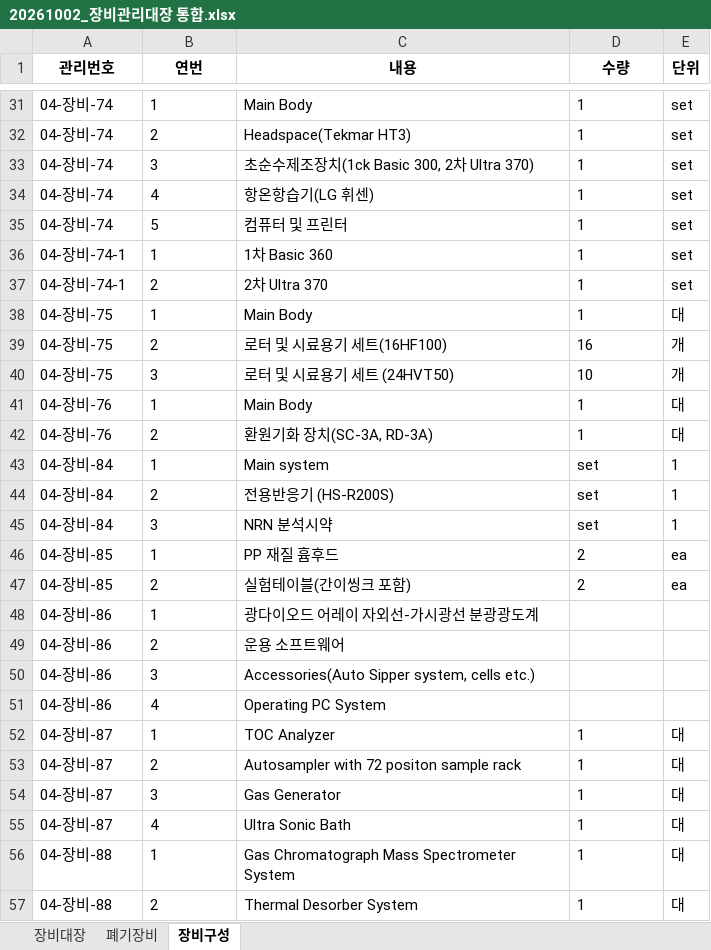
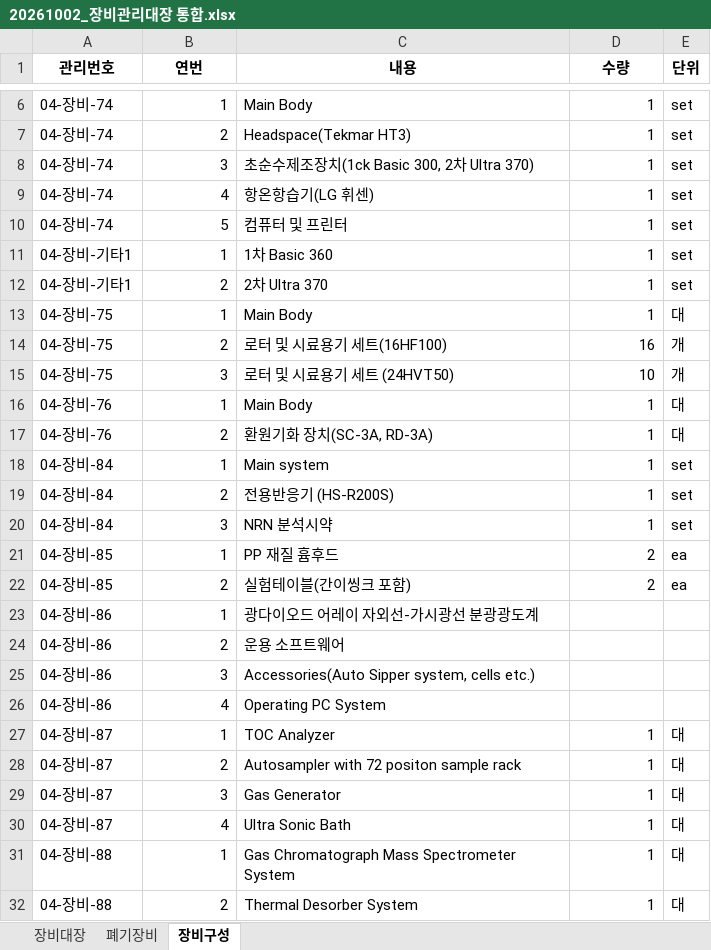
Before and after one commit to lolsaless/learning, an Excel workbook: dev_Python/1. 업무/2. 수질환경/3. Excel to Word 변환 장비대장/20261002_장비대장 html 프로그램 개발 자료/20261002_장비관리대장 통합.xlsx, sheet 장비구성, drawn as a sheet; only a part is shown, gaps mark what is left out; values as stored, in another font and other column widths than the file's, no borders; addresses are those after the commit; the diff covers the shown part only; the diff names each change by its address in the sheet, - before the commit and + after, or states it on an @@ line.

```diff
--- a/dev_Python/1. 업무/2. 수질환경/3. Excel to Word 변환 장비대장/20261002_장비대장 html 프로그램 개발 자료/20261002_장비관리대장 통합.xlsx (sheet 장비구성)
+++ b/dev_Python/1. 업무/2. 수질환경/3. Excel to Word 변환 장비대장/20261002_장비대장 html 프로그램 개발 자료/20261002_장비관리대장 통합.xlsx (sheet 장비구성)
-B6:B32 alignment: left
+B6:B32 alignment: right
-D6:D17 alignment: left
+D6:D17 alignment: right
-A11:A12 (관리번호): 04-장비-74-1
+A11:A12 (관리번호): 04-장비-기타1
-D18:D20 (수량): set
+D18:D20 (수량): 1
-E18:E20 (단위): 1
+E18:E20 (단위): set
-D21:D22 alignment: left
+D21:D22 alignment: right
-D27:D32 alignment: left
+D27:D32 alignment: right
```
Also changed, not shown: 27 removed rows and cell formats elsewhere in this sheet, sheet 장비대장.
